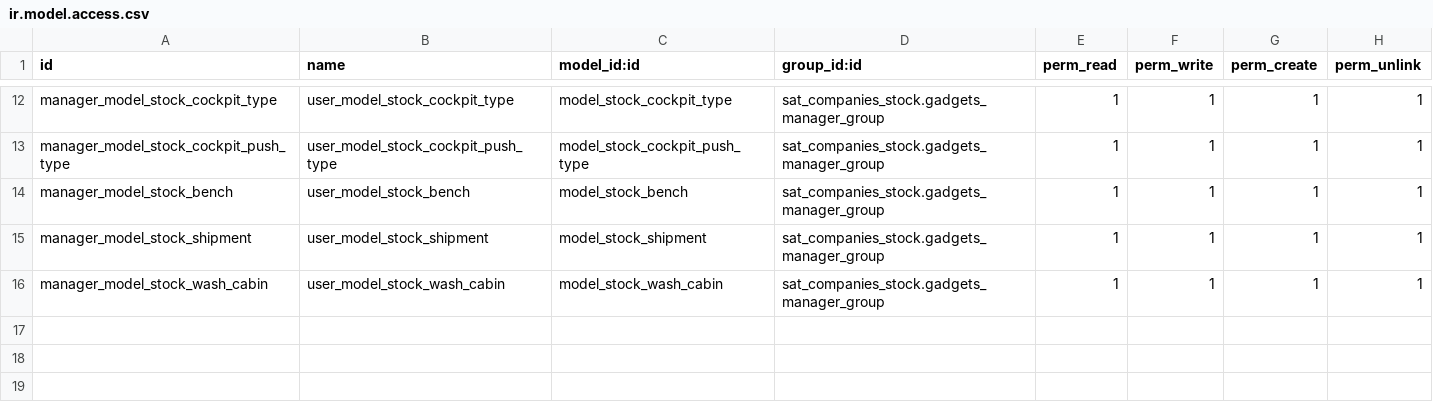
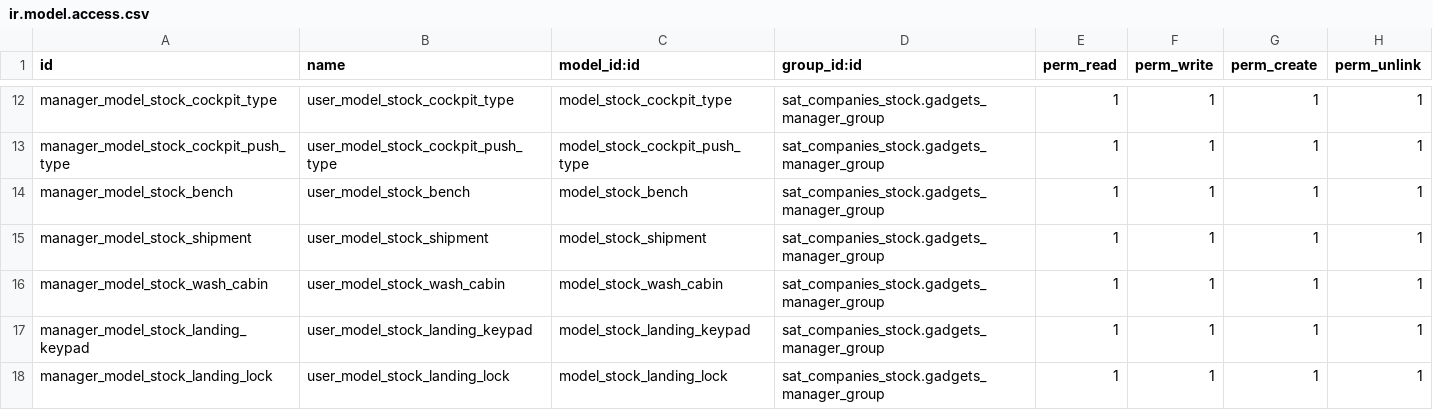
Before and after one commit to luisfpaternina/14lfpater, a CSV file: sat_companies_stock/security/ir.model.access.csv, drawn as a sheet; only a part is shown, gaps mark what is left out; the diff names each change by its address in the sheet, - before the commit and + after, or states it on an @@ line.

Commit message:
Update ir.model.access.csv

```diff
--- a/sat_companies_stock/security/ir.model.access.csv
+++ b/sat_companies_stock/security/ir.model.access.csv
+row 17: manager_model_stock_landing_keypad | user_model_stock_landing_keypad | model_stock_landing_keypad | sat_companies_stock.gadgets_manager_group | 1 | 1 | 1 | 1
+row 18: manager_model_stock_landing_lock | user_model_stock_landing_lock | model_stock_landing_lock | sat_companies_stock.gadgets_manager_group | 1 | 1 | 1 | 1
```
